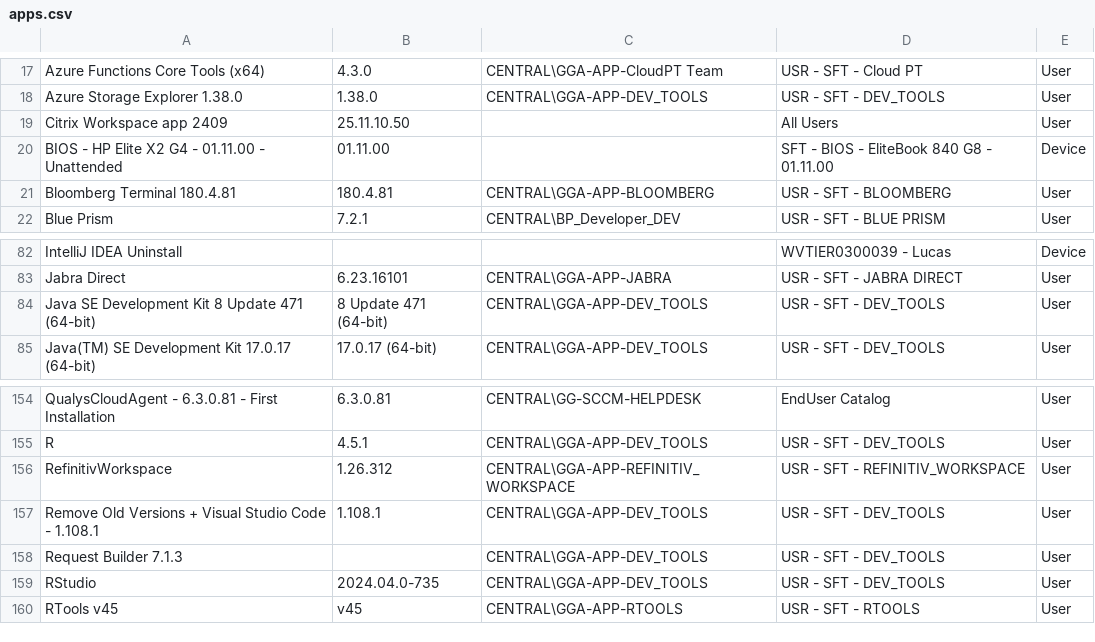
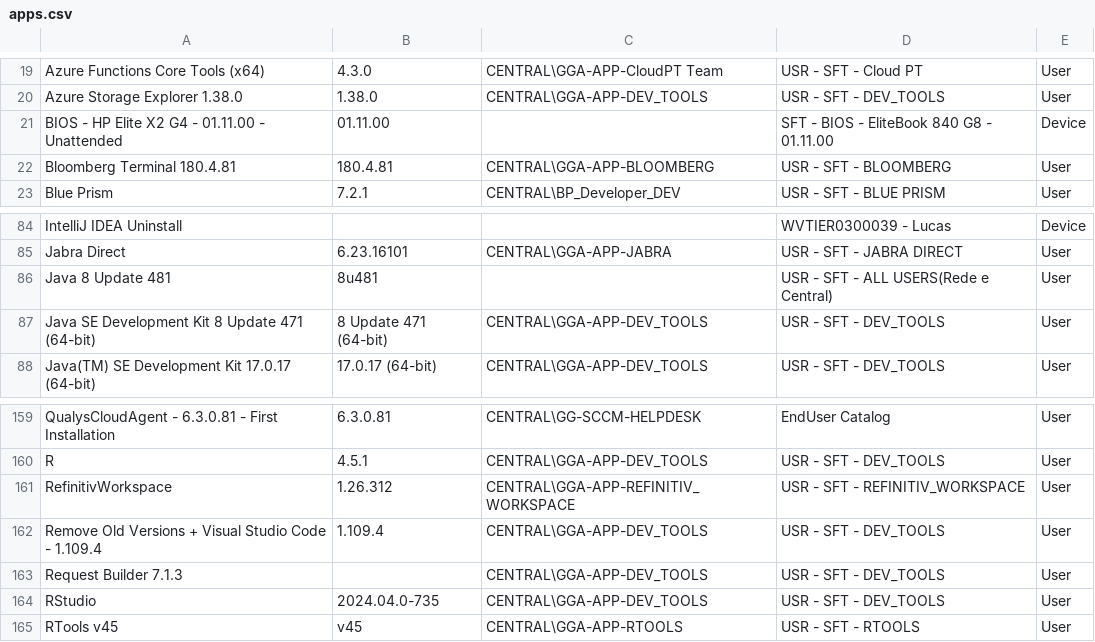
Before and after one commit to andersonbuenop/app-update.github.io, a CSV file: data/apps.csv, drawn as a sheet; only a part is shown, gaps mark what is left out; the diff covers the shown part only.

```diff
--- a/data/apps.csv
+++ b/data/apps.csv
@@ -18,3 +20,2 @@ Azure Functions Core Tools (x64),4.3.0,CENTRAL\GGA-APP-CloudPT Team,USR - SFT -
 Azure Storage Explorer 1.38.0,1.38.0,CENTRAL\GGA-APP-DEV_TOOLS,USR - SFT - DEV_TOOLS,User
-Citrix Workspace app 2409,25.11.10.50,,All Users,User
 BIOS - HP Elite X2 G4 - 01.11.00 - Unattended,01.11.00,,SFT - BIOS - EliteBook 840 G8 - 01.11.00,Device
@@ -83,2 +85,3 @@ IntelliJ IDEA Uninstall,,,WVTIER0300039 - Lucas,Device
 Jabra Direct,6.23.16101,CENTRAL\GGA-APP-JABRA,USR - SFT - JABRA DIRECT,User
+Java 8 Update 481,8u481,,USR - SFT - ALL USERS(Rede e Central),User
 Java SE Development Kit 8 Update 471 (64-bit),8 Update 471 (64-bit),CENTRAL\GGA-APP-DEV_TOOLS,USR - SFT - DEV_TOOLS,User
@@ -156,3 +161,3 @@ R,4.5.1,CENTRAL\GGA-APP-DEV_TOOLS,USR - SFT - DEV_TOOLS,User
 RefinitivWorkspace,1.26.312,CENTRAL\GGA-APP-REFINITIV_WORKSPACE,USR - SFT - REFINITIV_WORKSPACE,User
-Remove Old Versions + Visual Studio Code - 1.108.1,1.108.1,CENTRAL\GGA-APP-DEV_TOOLS,USR - SFT - DEV_TOOLS,User
+Remove Old Versions + Visual Studio Code - 1.109.4,1.109.4,CENTRAL\GGA-APP-DEV_TOOLS,USR - SFT - DEV_TOOLS,User
 Request Builder 7.1.3,,CENTRAL\GGA-APP-DEV_TOOLS,USR - SFT - DEV_TOOLS,User
```
Also changed, not shown: 5 added rows and 8 edited cells elsewhere in this file.
